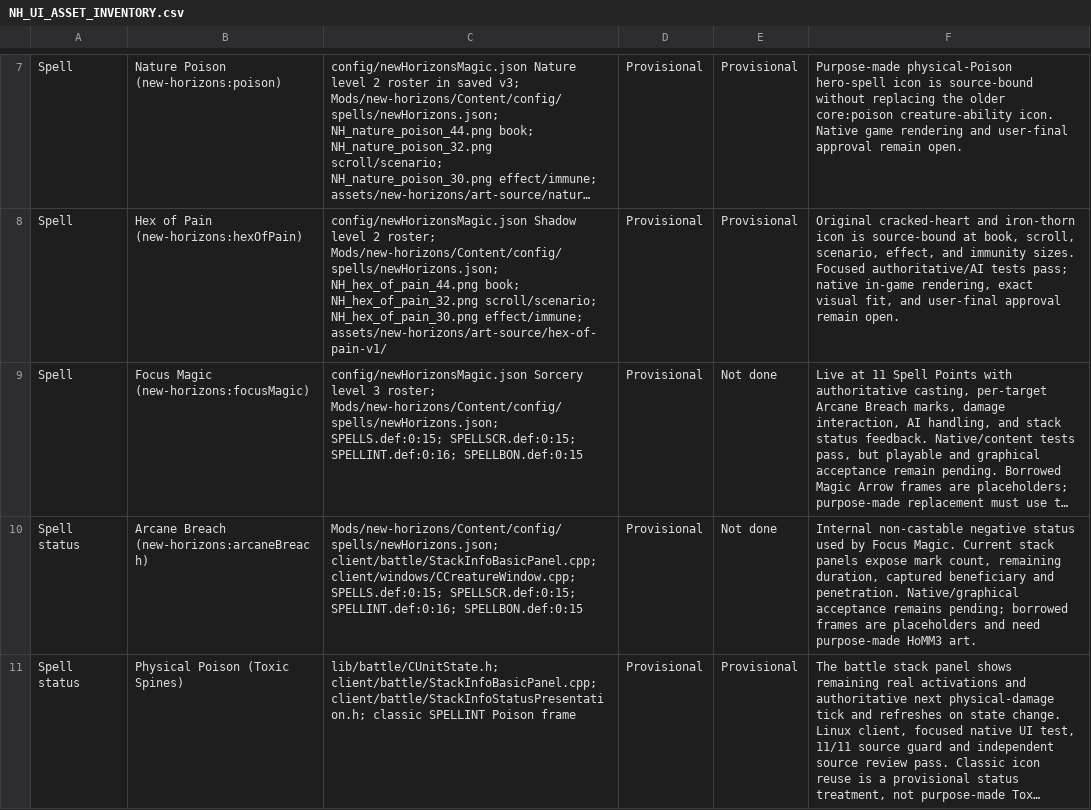
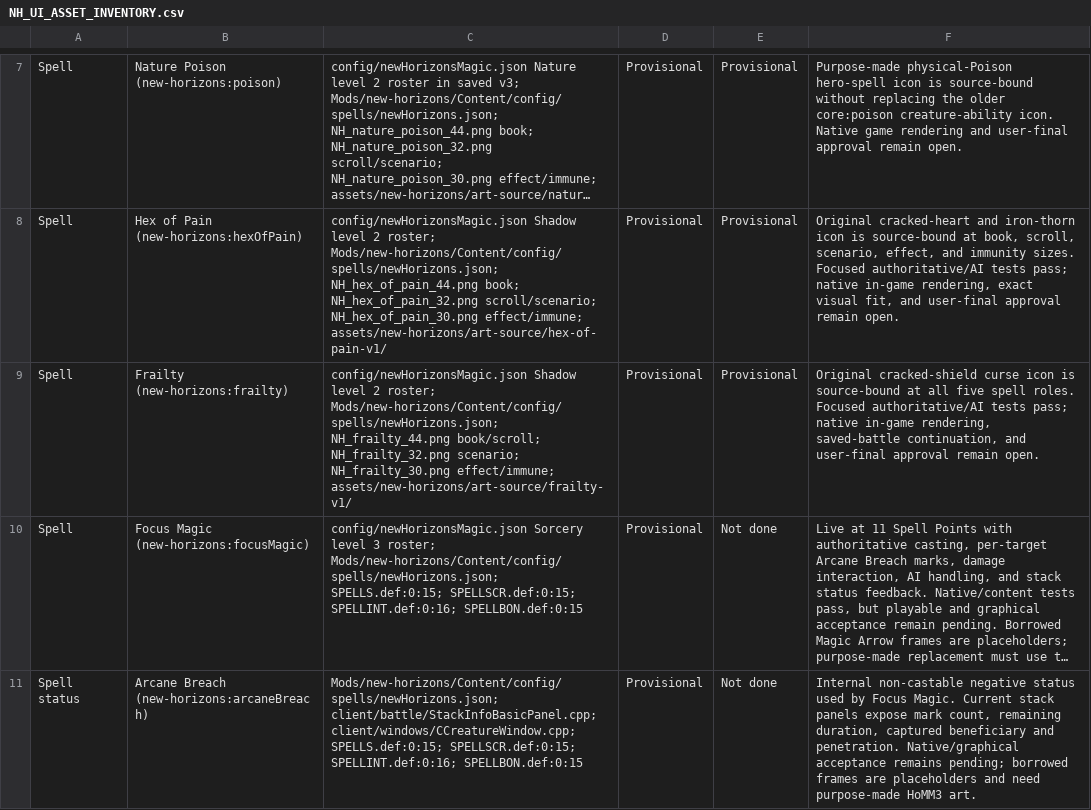
Before and after one commit to thegandalf196/new-horizons, a CSV file: docs/NH_UI_ASSET_INVENTORY.csv, drawn as a sheet; only a part is shown, gaps mark what is left out; the shorter side is filled out with more unchanged rows; long unchanged cells end in …; the diff covers the shown part only; the diff names each change by its address in the sheet, - before the commit and + after, or states it on an @@ line.

Commit message:
Implement Frailty and Withering Touch with AI valuation

```diff
--- a/docs/NH_UI_ASSET_INVENTORY.csv
+++ b/docs/NH_UI_ASSET_INVENTORY.csv
+row 9: Spell | Frailty (new-horizons:frailty) | config/newHorizonsMagic.json Shadow level 2 roster; Mods/new-horizons/Content/config/spells/newHorizons.json; NH_frailty_44.png book/scroll; NH_frailty_32.png scenario; NH_frailty_30.png effect/immune; assets/new-horizons/art-source/frailty-v1/ | Provisional | Provisional | Original cracked-shield curse icon is source-bound at all five spell roles. Focused authoritative/AI tests pass; native in-game rendering, saved-battle continuation, and user-final approval remain open.
```
Also changed, not shown: 5 edited cells elsewhere in this file, 44 other files.
